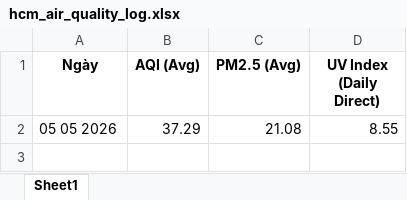
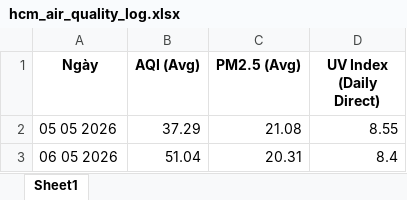
Before and after one commit to BetterCallJw/hcm-air-quality-tracker, an Excel workbook: hcm_air_quality_log.xlsx, sheet Sheet1, drawn as a sheet; values as stored, in another font and other column widths than the file's, no borders; the diff names each change by its address in the sheet, - before the commit and + after, or states it on an @@ line.

```diff
--- a/hcm_air_quality_log.xlsx (sheet Sheet1)
+++ b/hcm_air_quality_log.xlsx (sheet Sheet1)
+row 3: 06 05 2026 | 51.04 | 20.31 | 8.4
```
